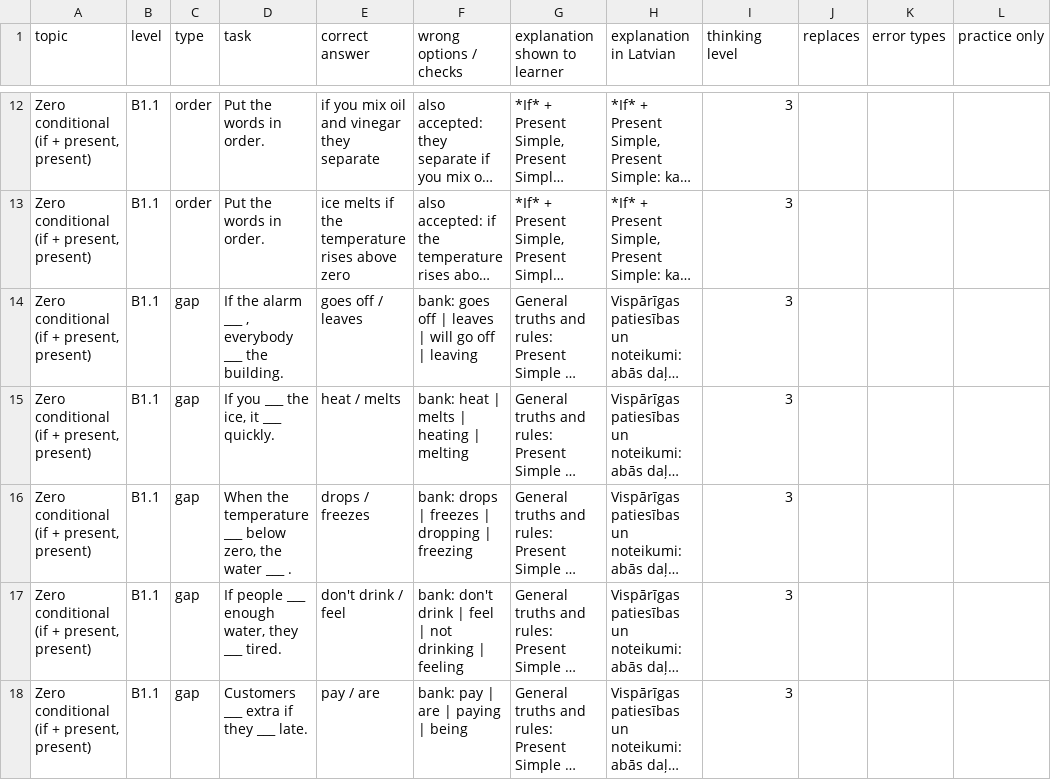
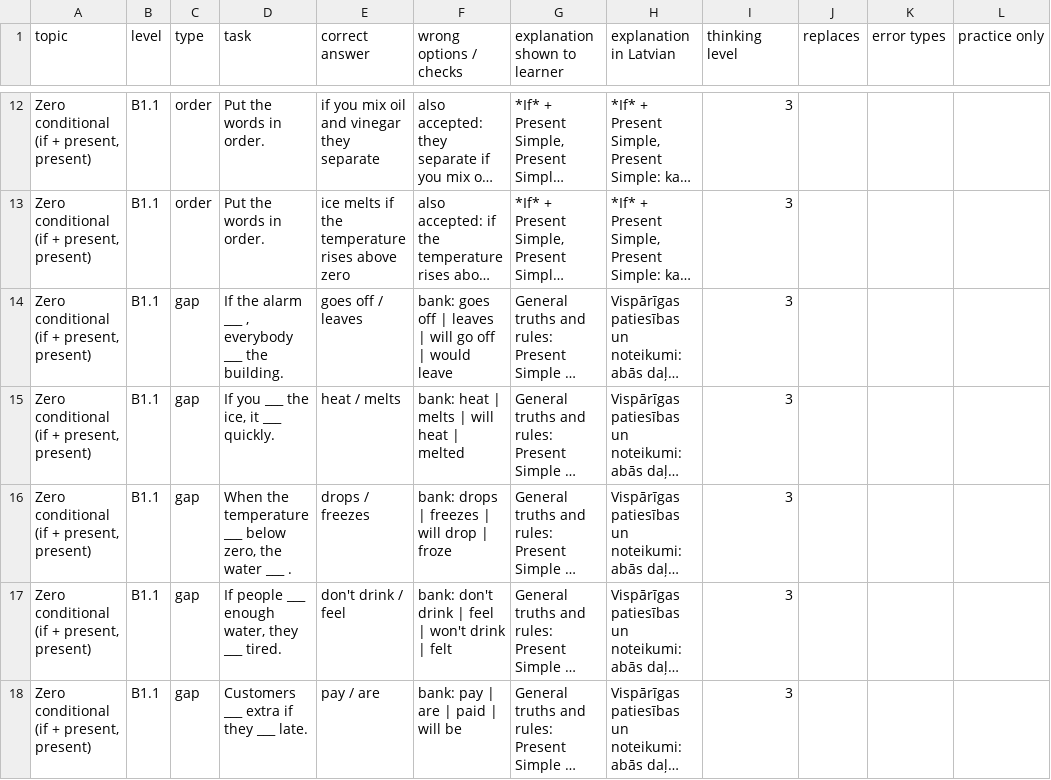
Before and after one commit to inga-cmyk/englishfever, a CSV file: docs/task-drafts/b1-cond-rep-1.csv, drawn as a sheet; only a part is shown, gaps mark what is left out; long unchanged cells end in …; the diff covers the shown part only; the diff names each change by its address in the sheet, - before the commit and + after, or states it on an @@ line.

```diff
--- a/docs/task-drafts/b1-cond-rep-1.csv
+++ b/docs/task-drafts/b1-cond-rep-1.csv
-F14 (wrong options / checks): …off | leaving
+F14 (wrong options / checks): …off | would leave
-F15 (wrong options / checks): bank: heat | melts | heating | melting
+F15 (wrong options / checks): bank: heat | melts | will heat | melted
-F16 (wrong options / checks): bank: drops | freezes | dropping | freezing
+F16 (wrong options / checks): bank: drops | freezes | will drop | froze
-F17 (wrong options / checks): …feel | not drinking | feeling
+F17 (wrong options / checks): …feel | won't drink | felt
-F18 (wrong options / checks): bank: pay | are | paying | being
+F18 (wrong options / checks): bank: pay | are | paid | will be
```
Also changed, not shown: 30 edited cells elsewhere in this file, docs/practice-question-bank-review.csv, docs/task-drafts/a2-forms-1.csv, 15 other files.
